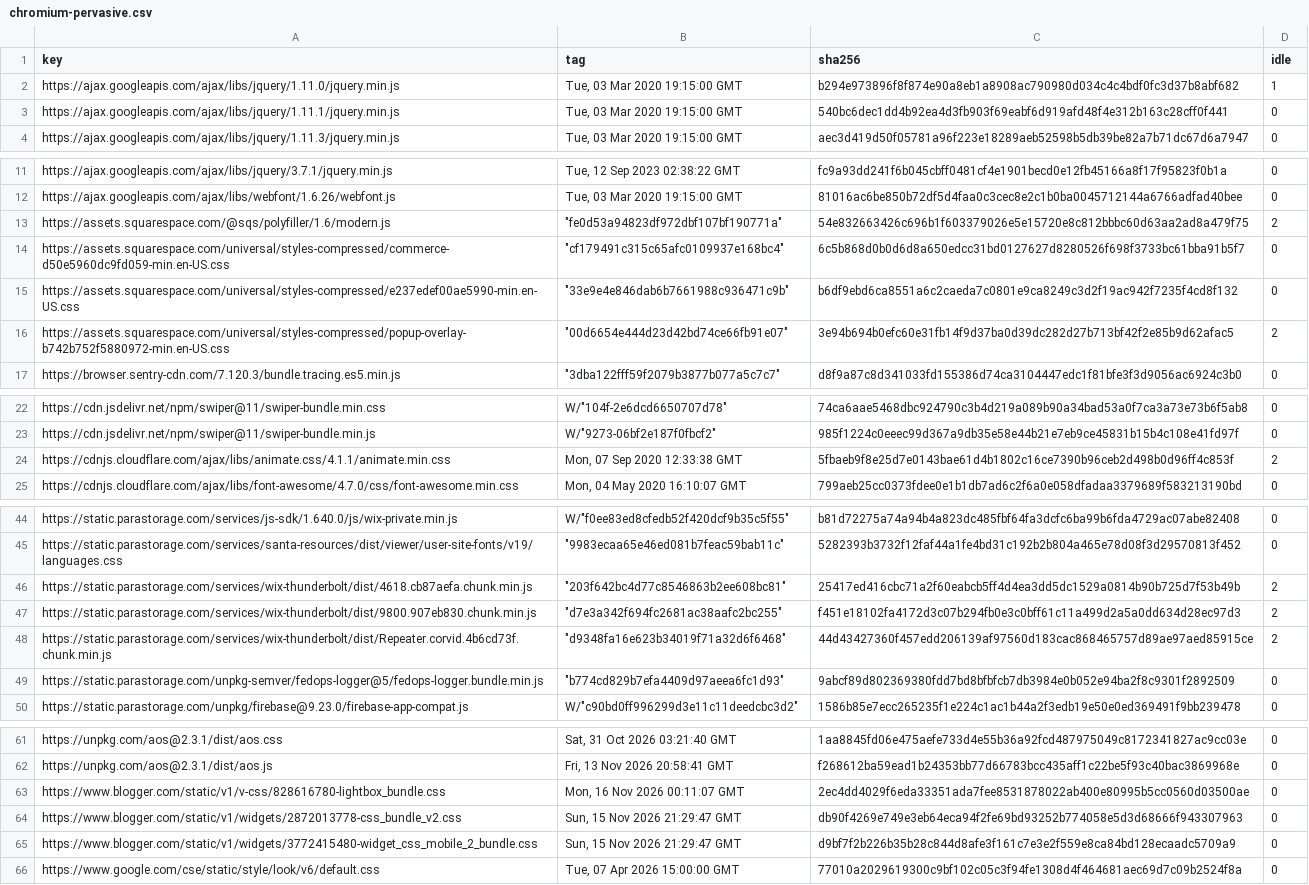
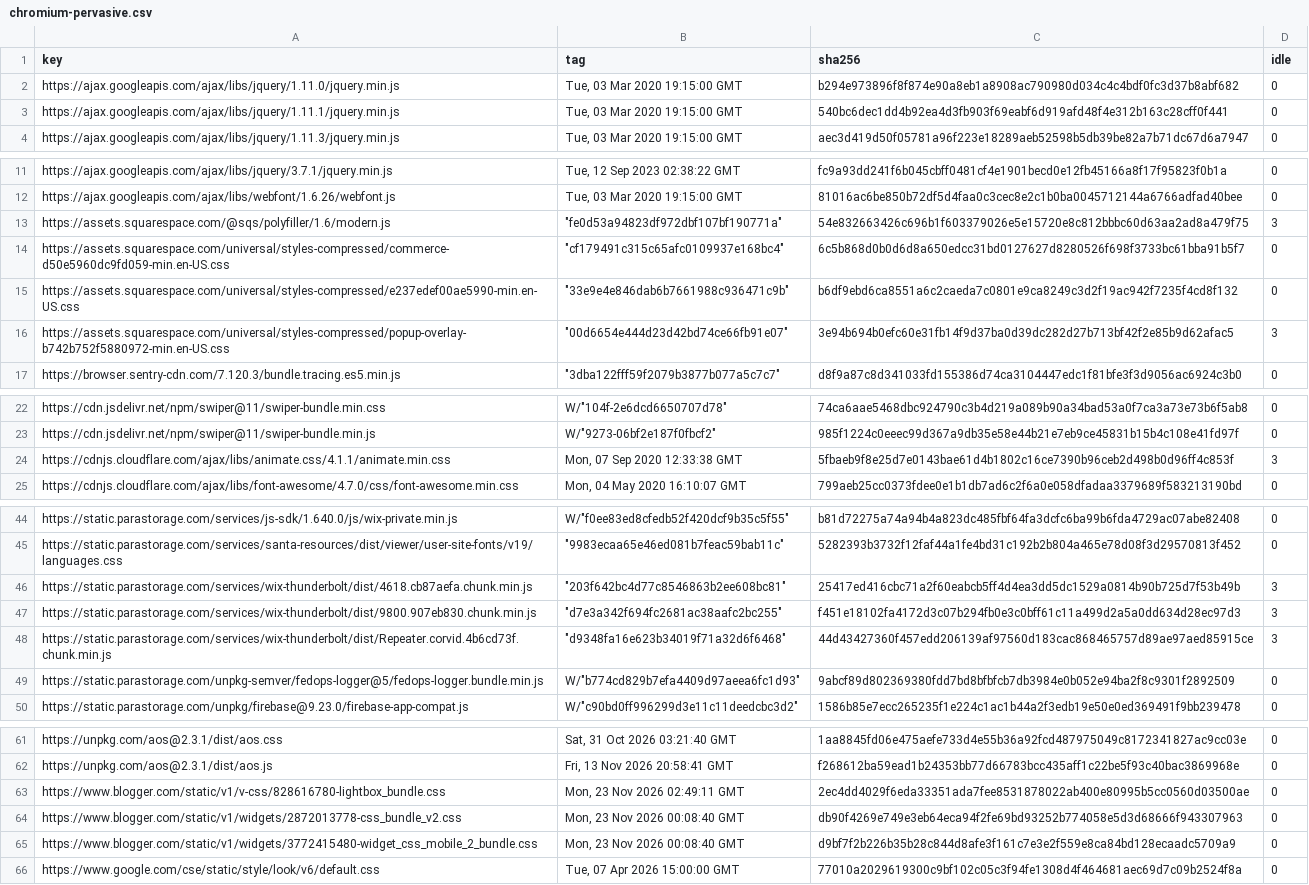
Before and after one commit to WICG/cross-origin-storage, a CSV file: public-hash-list/implementation/hash-cache/chromium-pervasive.csv, drawn as a sheet; only a part is shown, gaps mark what is left out; the diff covers the shown part only; the diff names each change by its address in the sheet, - before the commit and + after, or states it on an @@ line.

```diff
--- a/public-hash-list/implementation/hash-cache/chromium-pervasive.csv
+++ b/public-hash-list/implementation/hash-cache/chromium-pervasive.csv
-D2 (idle): 1
+D2 (idle): 0
-D13 (idle): 2
+D13 (idle): 3
-D16 (idle): 2
+D16 (idle): 3
-D24 (idle): 2
+D24 (idle): 3
-D46:D48 (idle): 2
+D46:D48 (idle): 3
-B49 (tag): "b774cd829b7efa4409d97aeea6fc1d93"
+B49 (tag): W/"b774cd829b7efa4409d97aeea6fc1d93"
-B63 (tag): Mon, 16 Nov 2026 00:11:07 GMT
+B63 (tag): Mon, 23 Nov 2026 02:49:11 GMT
-B64:B65 (tag): Sun, 15 Nov 2026 21:29:47 GMT
+B64:B65 (tag): Mon, 23 Nov 2026 00:08:40 GMT
```
Also changed, not shown: 2 edited cells elsewhere in this file, public-hash-list/implementation/hash-cache/cdnjs.csv, public-hash-list/implementation/hash-cache/google-hosted-libraries.csv, 17 other files.
